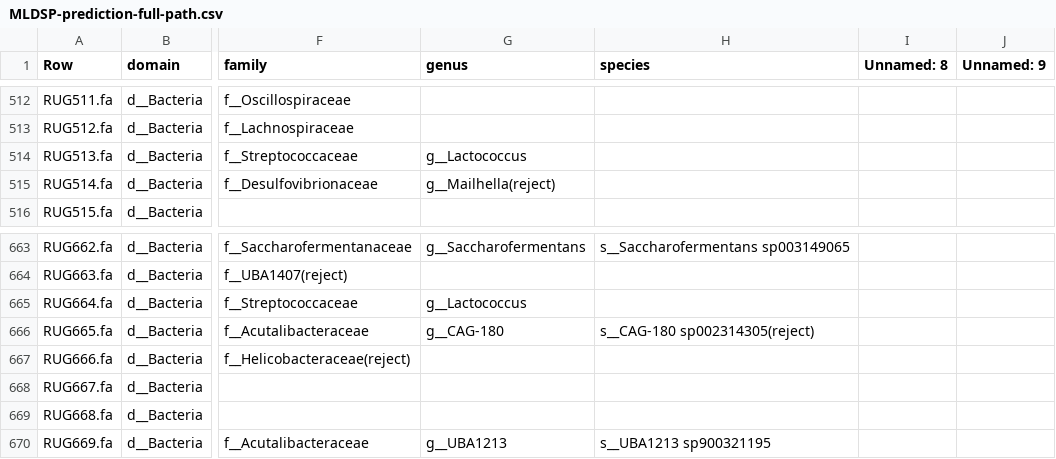
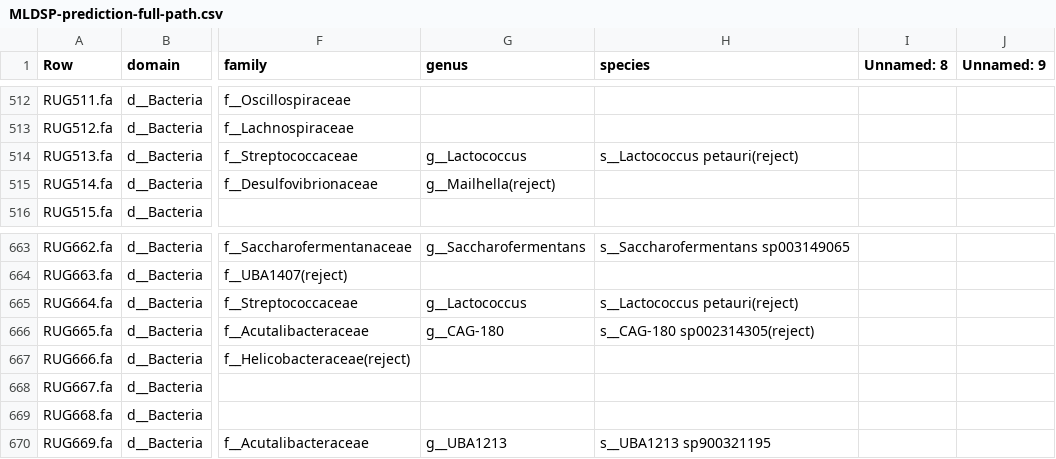
Before and after one commit to wxli0/MT-MAG, a CSV file: outputs-r202/MLDSP-prediction-full-path.csv, drawn as a sheet; only a part is shown, gaps mark what is left out; the diff names each change by its address in the sheet, - before the commit and + after, or states it on an @@ line.

Commit message:
updated outputs

```diff
--- a/outputs-r202/MLDSP-prediction-full-path.csv
+++ b/outputs-r202/MLDSP-prediction-full-path.csv
-H514 (species): (empty)
+H514 (species): s__Lactococcus petauri(reject)
-H665 (species): (empty)
+H665 (species): s__Lactococcus petauri(reject)
```
Also changed, not shown: 6 other files.
